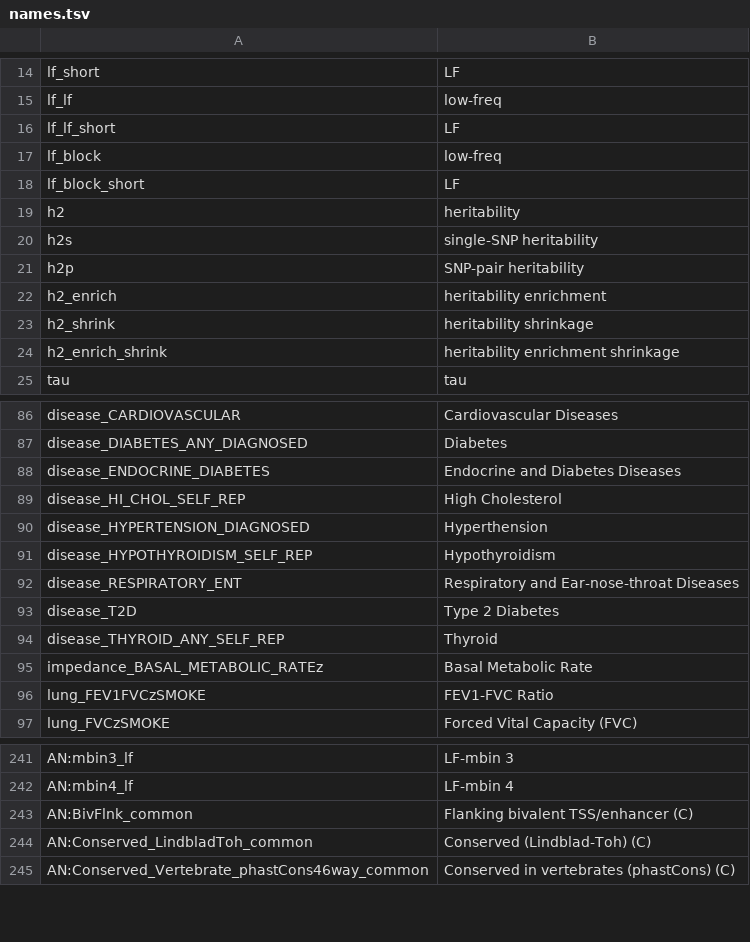
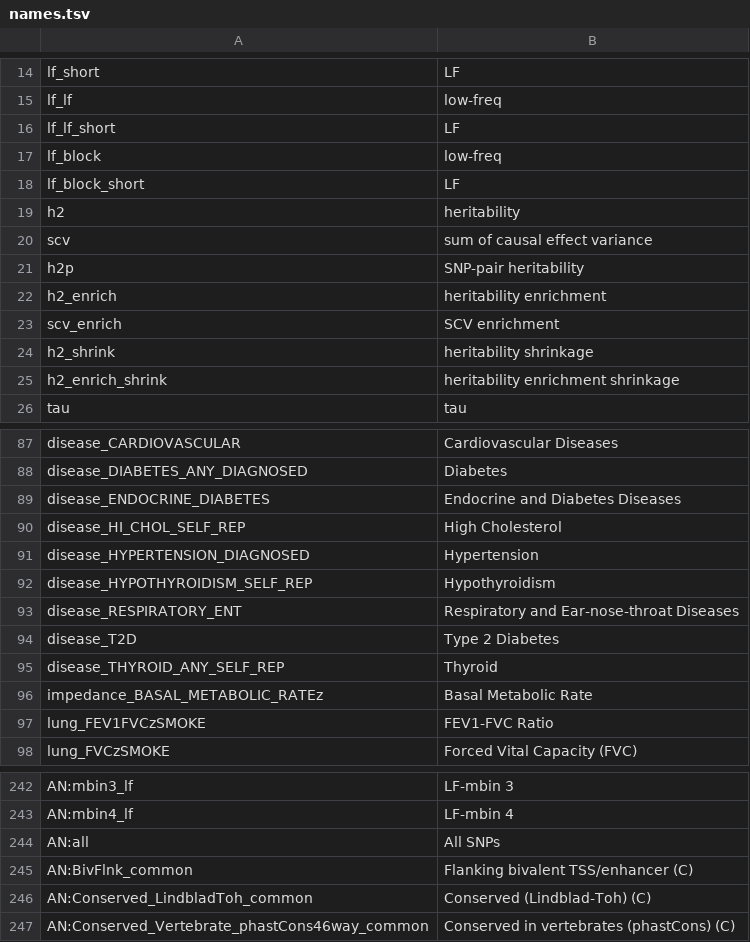
Before and after one commit to martinjzhang/LDSPEC, a TSV file: experiments/names.tsv, drawn as a sheet; only a part is shown, gaps mark what is left out.

```diff
--- a/experiments/names.tsv
+++ b/experiments/names.tsv
@@ -19,5 +19,6 @@ lf_block_short	LF
 h2	heritability
-h2s	single-SNP heritability
+scv	sum of causal effect variance
 h2p	SNP-pair heritability
 h2_enrich	heritability enrichment
+scv_enrich	SCV enrichment
 h2_shrink	heritability shrinkage
@@ -89,3 +90,3 @@ disease_ENDOCRINE_DIABETES	Endocrine and Diabetes Diseases
 disease_HI_CHOL_SELF_REP	High Cholesterol
-disease_HYPERTENSION_DIAGNOSED	Hyperthension
+disease_HYPERTENSION_DIAGNOSED	Hypertension
 disease_HYPOTHYROIDISM_SELF_REP	Hypothyroidism
@@ -242,2 +243,3 @@ AN:mbin3_lf	LF-mbin 3
 AN:mbin4_lf	LF-mbin 4
+AN:all	All SNPs
 AN:BivFlnk_common	Flanking bivalent TSS/enhancer (C)
```
Also changed, not shown: 9 other files.
